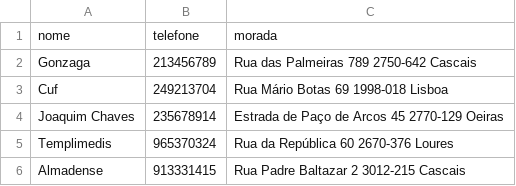
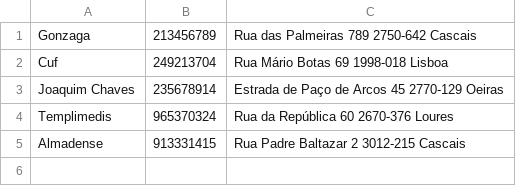
Before and after one commit to tiago-gsantos/ist-bd-proj, a CSV file: data/clinica.csv, drawn as a sheet; the diff names each change by its address in the sheet, - before the commit and + after, or states it on an @@ line.

```diff
--- a/data/clinica.csv
+++ b/data/clinica.csv
-row 1: nome | telefone | morada
```
Also changed, not shown: data/enfermeiro.csv, data/medico.csv, 5 other files.
